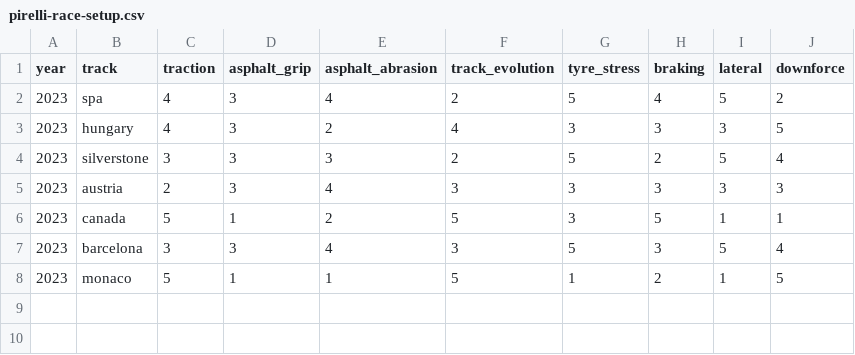
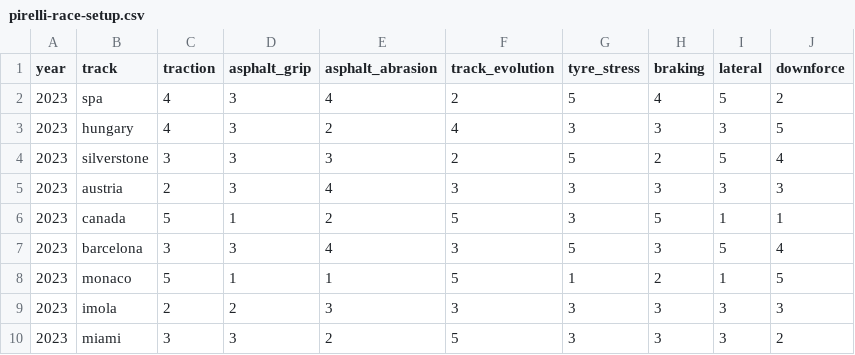
Before and after one commit to aleexharris/f1_tyres, a CSV file: pirelli-race-setup.csv, drawn as a sheet.

```diff
--- a/pirelli-race-setup.csv
+++ b/pirelli-race-setup.csv
@@ -8 +8,3 @@ year,track,traction,asphalt_grip,asphalt_abrasion,track_evolution,tyre_stress,br
 2023,monaco,5,1,1,5,1,2,1,5
+2023,imola,2,2,3,3,3,3,3,3
+2023,miami,3,3,2,5,3,3,3,2
```
Also changed, not shown: pirelli-race-stints.csv.
